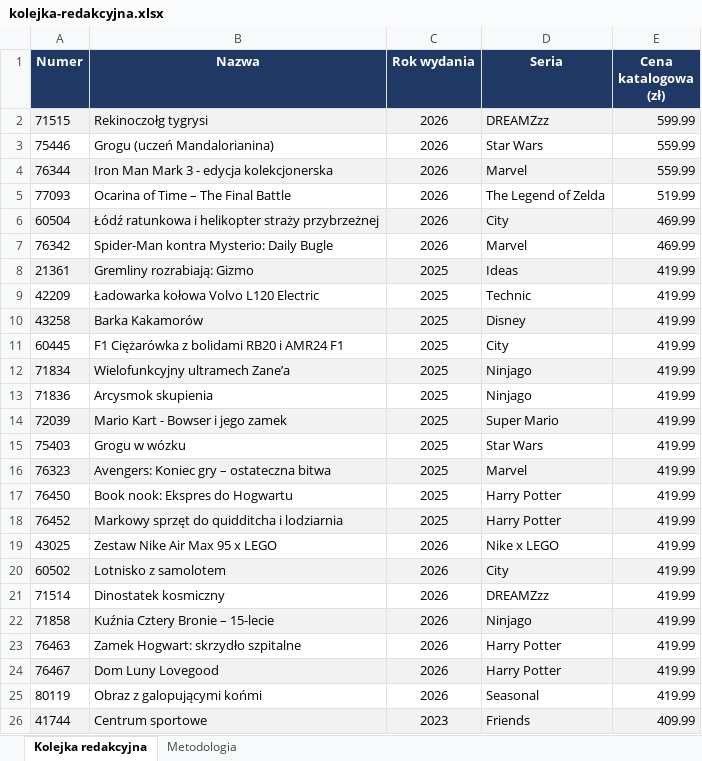
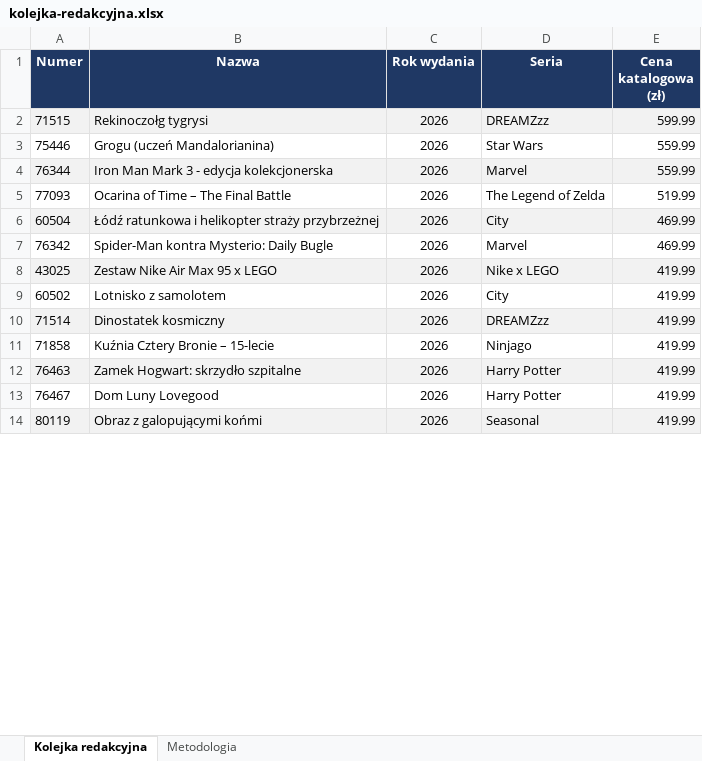
Before and after one commit to MarekDOLEW/blogoklockach, an Excel workbook: materialy/kolejka-redakcyjna.xlsx, sheet Kolejka redakcyjna, drawn as a sheet; only a part is shown; values as stored, in another font and other column widths than the file's, no borders; removed rows and columns are numbered as before the commit, all else as after; the diff covers the shown part only; the diff names each change by its address in the sheet, - before the commit and + after, or states it on an @@ line.

```diff
--- a/materialy/kolejka-redakcyjna.xlsx (sheet Kolejka redakcyjna)
+++ b/materialy/kolejka-redakcyjna.xlsx (sheet Kolejka redakcyjna)
-row 8: 21361 | Gremliny rozrabiają: Gizmo | 2025 | Ideas | 419.99
-row 9: 42209 | Ładowarka kołowa Volvo L120 Electric | 2025 | Technic | 419.99
-row 10: 43258 | Barka Kakamorów | 2025 | Disney | 419.99
-row 11: 60445 | F1 Ciężarówka z bolidami RB20 i AMR24 F1 | 2025 | City | 419.99
-row 12: 71834 | Wielofunkcyjny ultramech Zane’a | 2025 | Ninjago | 419.99
-row 13: 71836 | Arcysmok skupienia | 2025 | Ninjago | 419.99
-row 14: 72039 | Mario Kart - Bowser i jego zamek | 2025 | Super Mario | 419.99
-row 15: 75403 | Grogu w wózku | 2025 | Star Wars | 419.99
-row 16: 76323 | Avengers: Koniec gry – ostateczna bitwa | 2025 | Marvel | 419.99
-row 17: 76450 | Book nook: Ekspres do Hogwartu | 2025 | Harry Potter | 419.99
-row 18: 76452 | Markowy sprzęt do quidditcha i lodziarnia | 2025 | Harry Potter | 419.99
-A8:E8 fill: none
+A8:E8 fill: #F2F2F2
-A9:E9 fill: #F2F2F2
+A9:E9 fill: none
-A10:E10 fill: none
+A10:E10 fill: #F2F2F2
-A11:E11 fill: #F2F2F2
+A11:E11 fill: none
-A12:E12 fill: none
+A12:E12 fill: #F2F2F2
-A13:E13 fill: #F2F2F2
+A13:E13 fill: none
-A14:E14 fill: none
+A14:E14 fill: #F2F2F2
-row 26: 41744 | Centrum sportowe | 2023 | Friends | 409.99
```
Also changed, not shown: 44 removed rows and cell formats elsewhere in this sheet, sheet Metodologia, 2 other files.
